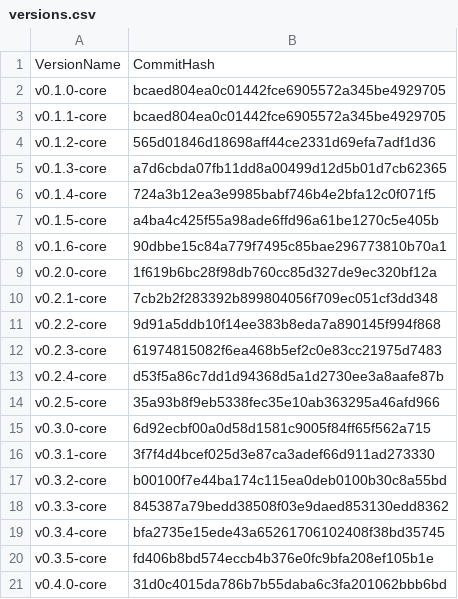
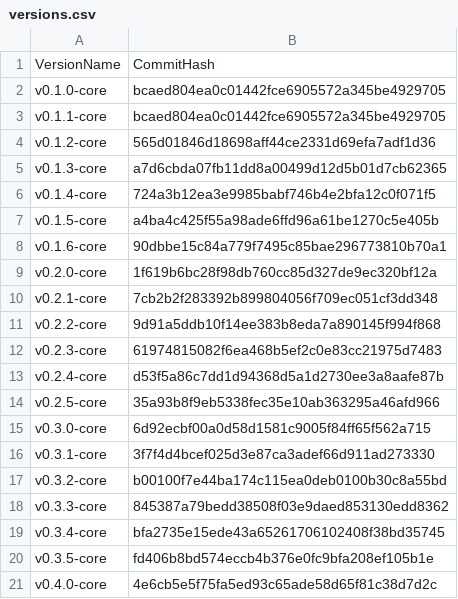
Before and after one commit to flint-lang/flint-lang.github.io, a CSV file: wiki/versions.csv, drawn as a sheet.

Commit message:
Updated the commit hash for the 0.4.0-core tag

```diff
--- a/wiki/versions.csv
+++ b/wiki/versions.csv
@@ -20,2 +20,2 @@ v0.3.4-core,bfa2735e15ede43a65261706102408f38bd35745
 v0.3.5-core,fd406b8bd574eccb4b376e0fc9bfa208ef105b1e
-v0.4.0-core,31d0c4015da786b7b55daba6c3fa201062bbb6bd
+v0.4.0-core,4e6cb5e5f75fa5ed93c65ade58d65f81c38d7d2c
```
